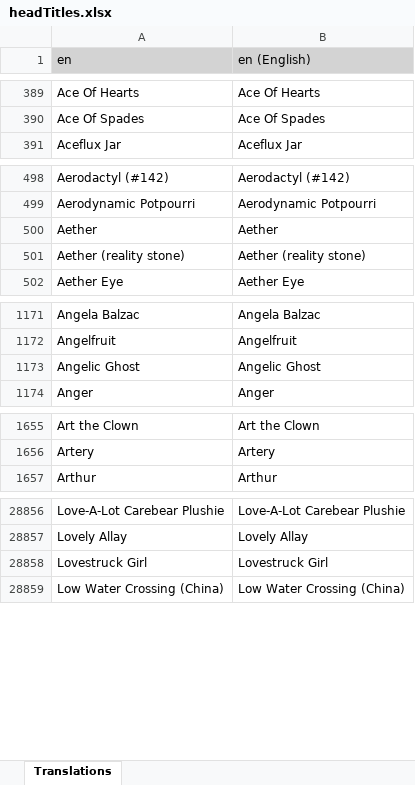
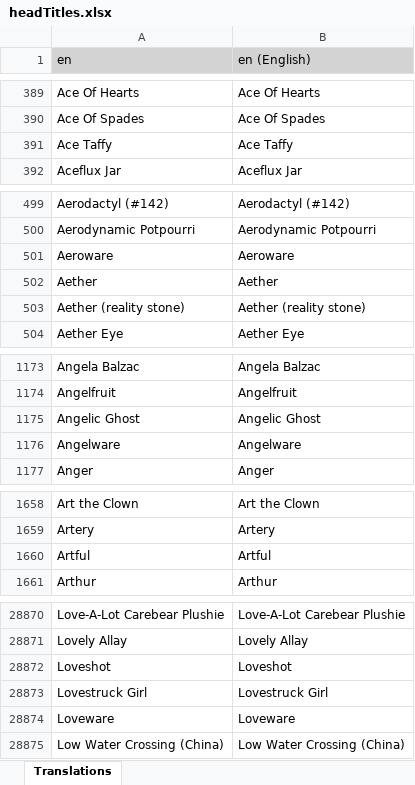
Before and after one commit to LordRazen/mchv2-translations-plugin, an Excel workbook: lang/en/headTitles.xlsx, sheet Translations, drawn as a sheet; only a part is shown, gaps mark what is left out; values as stored, in another font and other column widths than the file's, no borders; the diff covers the shown part only; the diff names each change by its address in the sheet, - before the commit and + after, or states it on an @@ line.

Commit message:
Update Translations: 2026-08-26

```diff
--- a/lang/en/headTitles.xlsx (sheet Translations)
+++ b/lang/en/headTitles.xlsx (sheet Translations)
+row 391: Ace Taffy | Ace Taffy
+row 501: Aeroware | Aeroware
+row 1176: Angelware | Angelware
+row 1660: Artful | Artful
+row 28872: Loveshot | Loveshot
+row 28874: Loveware | Loveware
```
Also changed, not shown: 24 added rows elsewhere in this sheet, 57 other files.
